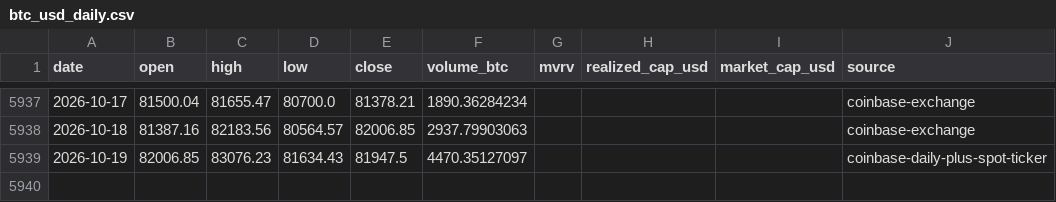
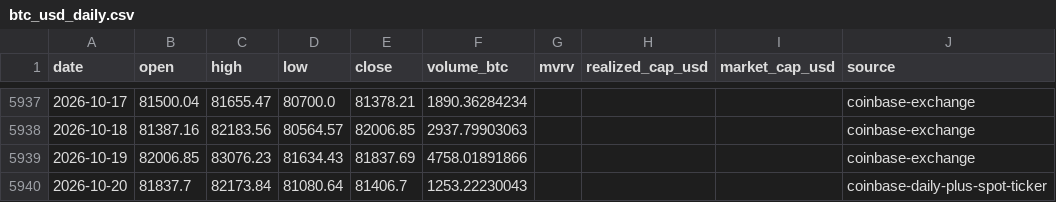
Before and after one commit to leescottd-crypto/Multi-Asset-Cycle-Dashboard, a CSV file: data/raw/btc_usd_daily.csv, drawn as a sheet; only a part is shown, gaps mark what is left out.

```diff
--- a/data/raw/btc_usd_daily.csv
+++ b/data/raw/btc_usd_daily.csv
@@ -5938,2 +5938,3 @@ date,open,high,low,close,volume_btc,mvrv,realized_cap_usd,market_cap_usd,source
 2026-10-18,81387.16,82183.56,80564.57,82006.85,2937.79903063,,,,coinbase-exchange
-2026-10-19,82006.85,83076.23,81634.43,81947.5,4470.35127097,,,,coinbase-daily-plus-spot-ticker
+2026-10-19,82006.85,83076.23,81634.43,81837.69,4758.01891866,,,,coinbase-exchange
+2026-10-20,81837.7,82173.84,81080.64,81406.7,1253.22230043,,,,coinbase-daily-plus-spot-ticker
```
Also changed, not shown: data/raw/btc.csv, data/raw/eth.csv, 55 other files.
